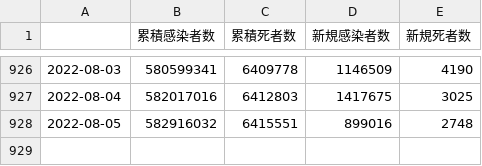
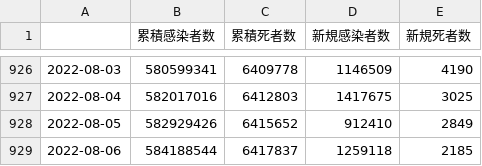
Before and after one commit to AnnaNishino/data-studio, a CSV file: data/summary.csv, drawn as a sheet; only a part is shown, gaps mark what is left out.

```diff
--- a/data/summary.csv
+++ b/data/summary.csv
@@ -927,2 +927,3 @@
 2022-08-04,582017016,6412803,1417675,3025
-2022-08-05,582916032,6415551,899016,2748
+2022-08-05,582929426,6415652,912410,2849
+2022-08-06,584188544,6417837,1259118,2185
```
Also changed, not shown: data/daily_card.csv, data/deaths.csv, 5 other files.
